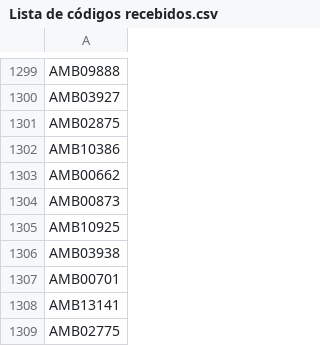
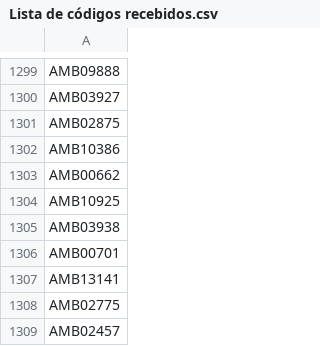
Before and after one commit to infoamb/Pesquisa-AMB, a CSV file: Lista de códigos recebidos.csv, drawn as a sheet; only a part is shown, gaps mark what is left out; the shorter side is filled out with more unchanged rows.

Commit message:
Excluindo o código sorteado. 2901
Código sorteado no primeiro sorteio, ganhador de passagens aéreas para
Paris. A linha gerada randômicamente foi a 1304.

```diff
--- a/Lista de códigos recebidos.csv
+++ b/Lista de códigos recebidos.csv
@@ -1303,3 +1303,2 @@ AMB10386
 AMB00662
-AMB00873
 AMB10925
```
